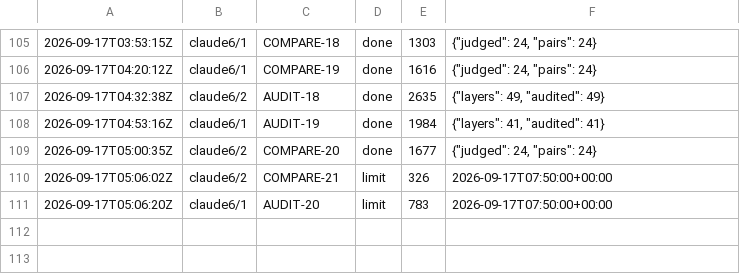
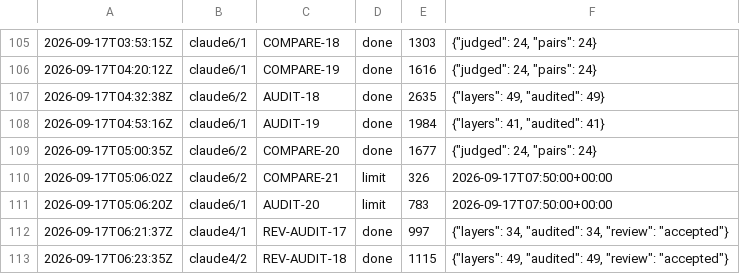
Before and after one commit to CBirkbeck/tauceti-explorer, a TSV file: research/blueprint/ledger.tsv, drawn as a sheet; only a part is shown, gaps mark what is left out.

```diff
--- a/research/blueprint/ledger.tsv
+++ b/research/blueprint/ledger.tsv
@@ -111 +111,3 @@
 2026-09-17T05:06:20Z	claude6/1	AUDIT-20	limit	783	2026-09-17T07:50:00+00:00
+2026-09-17T06:21:37Z	claude4/1	REV-AUDIT-17	done	997	{"layers": 34, "audited": 34, "review": "accepted"}
+2026-09-17T06:23:35Z	claude4/2	REV-AUDIT-18	done	1115	{"layers": 49, "audited": 49, "review": "accepted"}
```
Also changed, not shown: 5 other files.
